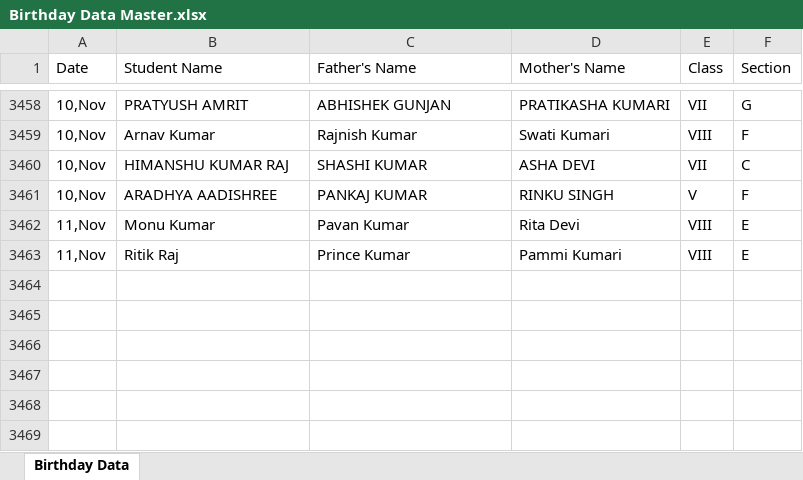
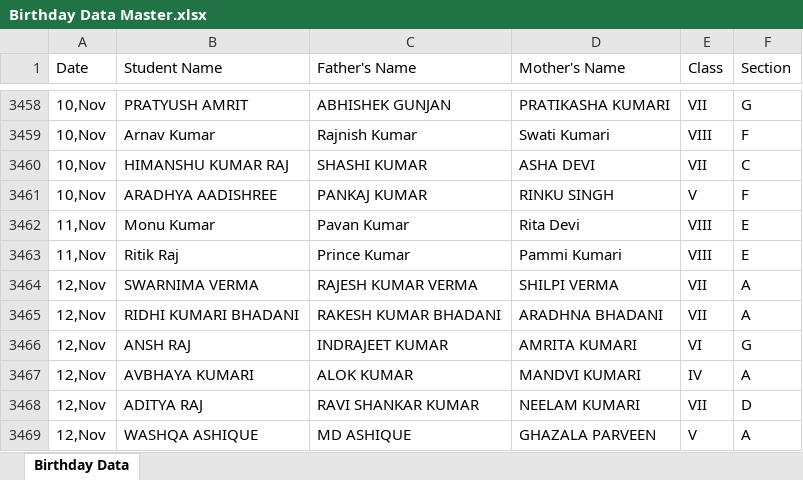
Before and after one commit to pranavsharma-io/HTML, an Excel workbook: Birthday Data Master.xlsx, sheet Birthday Data, drawn as a sheet; only a part is shown, gaps mark what is left out; values as stored, in another font and other column widths than the file's, no borders; the diff names each change by its address in the sheet, - before the commit and + after, or states it on an @@ line.

Commit message:
Automated data scrape and format for 2026-11-08

```diff
--- a/Birthday Data Master.xlsx (sheet Birthday Data)
+++ b/Birthday Data Master.xlsx (sheet Birthday Data)
+row 3464: 12,Nov | SWARNIMA VERMA | RAJESH KUMAR VERMA | SHILPI VERMA | VII | A
+row 3465: 12,Nov | RIDHI KUMARI BHADANI | RAKESH KUMAR BHADANI | ARADHNA BHADANI | VII | A
+row 3466: 12,Nov | ANSH RAJ | INDRAJEET KUMAR | AMRITA KUMARI | VI | G
+row 3467: 12,Nov | AVBHAYA KUMARI | ALOK KUMAR | MANDVI KUMARI | IV | A
+row 3468: 12,Nov | ADITYA RAJ | RAVI SHANKAR KUMAR | NEELAM KUMARI | VII | D
+row 3469: 12,Nov | WASHQA ASHIQUE | MD ASHIQUE | GHAZALA PARVEEN | V | A
```
Also changed, not shown: 2 other files.
